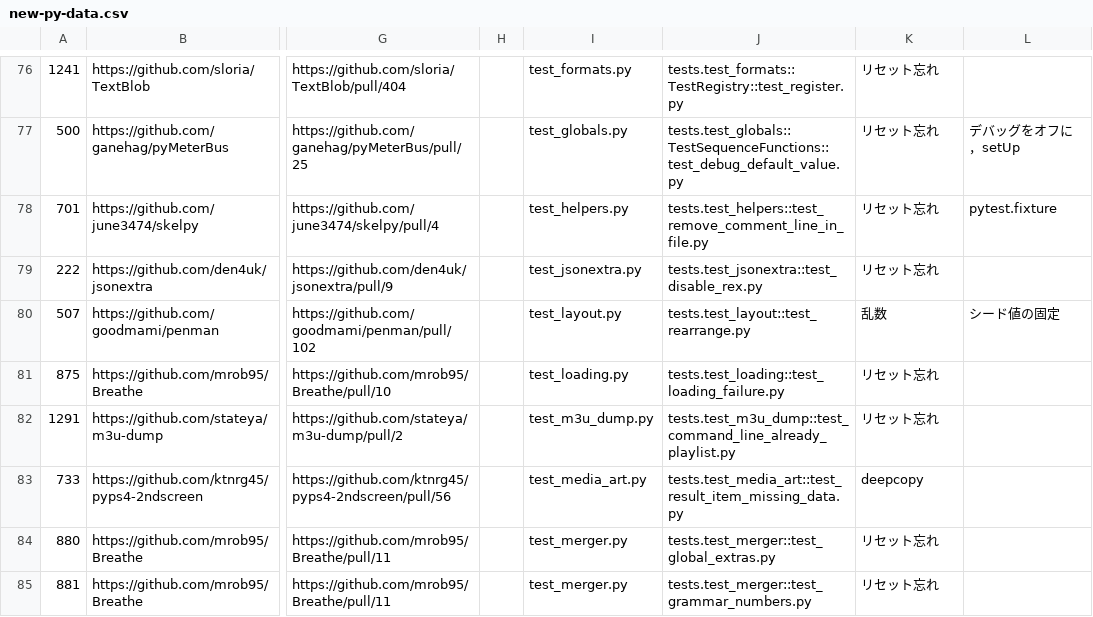
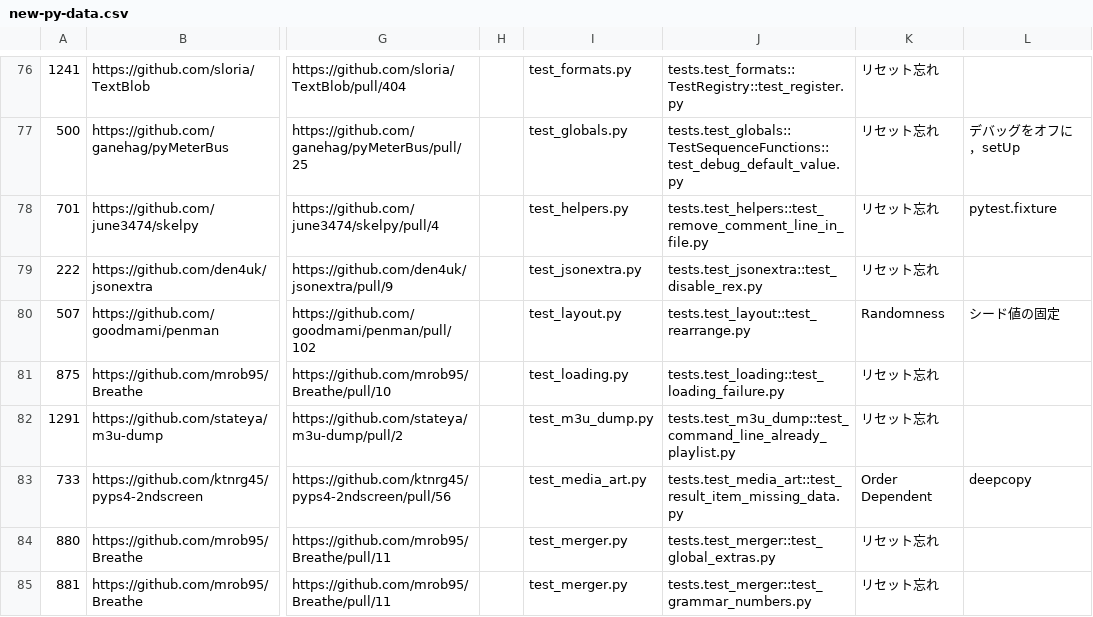
Before and after one commit to hkr-kubo/iDoft_retriever, a CSV file: csv/new-py-data.csv, drawn as a sheet; only a part is shown, gaps mark what is left out; the diff covers the shown part only; the diff names each change by its address in the sheet, - before the commit and + after, or states it on an @@ line.

```diff
--- a/csv/new-py-data.csv
+++ b/csv/new-py-data.csv
-K80: 乱数
+K80: Randomness
-K83: deepcopy
+K83: Order Dependent
-L83: (empty)
+L83: deepcopy
```
Also changed, not shown: 44 edited cells elsewhere in this file, csv/new-gr-data.csv, 1 other file.
